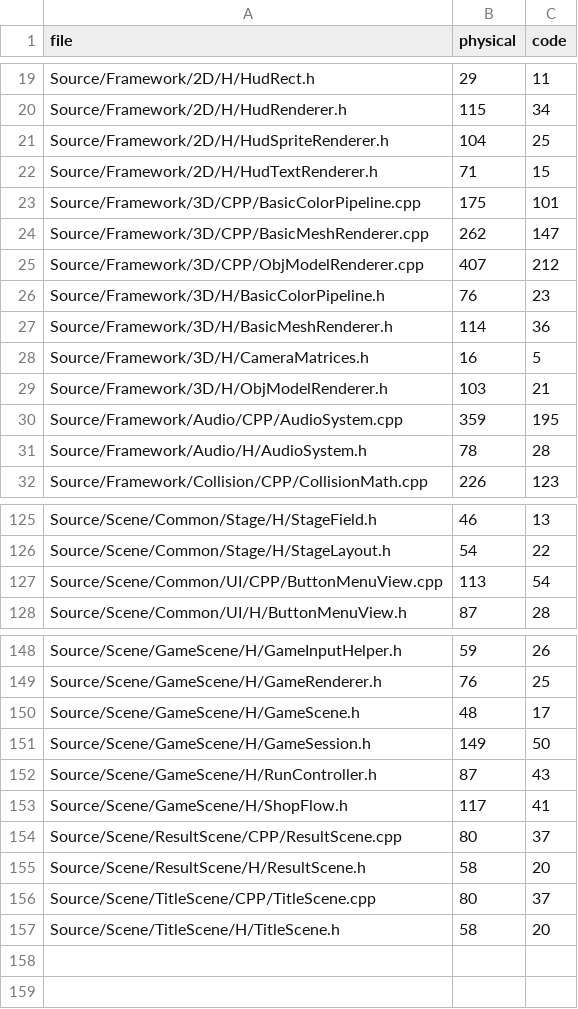
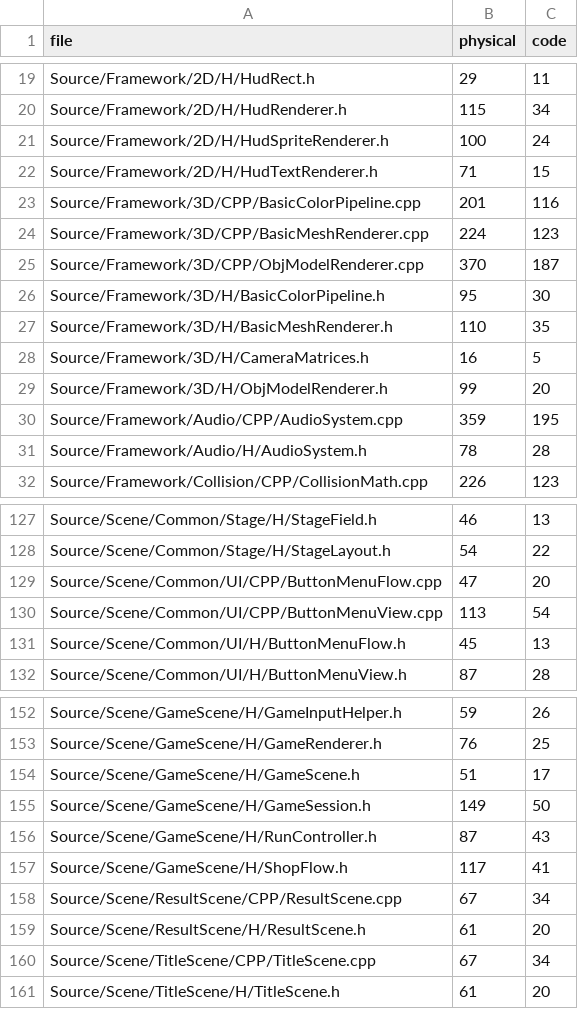
Before and after one commit to MizutaniKanata2003/GunfireLike, a CSV file: Tools/CodeMetricsOutput/files.csv, drawn as a sheet; only a part is shown, gaps mark what is left out; the diff covers the shown part only.

```diff
--- a/Tools/CodeMetricsOutput/files.csv
+++ b/Tools/CodeMetricsOutput/files.csv
@@ -20,11 +20,11 @@ Source/Framework/2D/H/HudRect.h,29,11
 Source/Framework/2D/H/HudRenderer.h,115,34
-Source/Framework/2D/H/HudSpriteRenderer.h,104,25
+Source/Framework/2D/H/HudSpriteRenderer.h,100,24
 Source/Framework/2D/H/HudTextRenderer.h,71,15
-Source/Framework/3D/CPP/BasicColorPipeline.cpp,175,101
-Source/Framework/3D/CPP/BasicMeshRenderer.cpp,262,147
-Source/Framework/3D/CPP/ObjModelRenderer.cpp,407,212
-Source/Framework/3D/H/BasicColorPipeline.h,76,23
-Source/Framework/3D/H/BasicMeshRenderer.h,114,36
+Source/Framework/3D/CPP/BasicColorPipeline.cpp,201,116
+Source/Framework/3D/CPP/BasicMeshRenderer.cpp,224,123
+Source/Framework/3D/CPP/ObjModelRenderer.cpp,370,187
+Source/Framework/3D/H/BasicColorPipeline.h,95,30
+Source/Framework/3D/H/BasicMeshRenderer.h,110,35
 Source/Framework/3D/H/CameraMatrices.h,16,5
-Source/Framework/3D/H/ObjModelRenderer.h,103,21
+Source/Framework/3D/H/ObjModelRenderer.h,99,20
 Source/Framework/Audio/CPP/AudioSystem.cpp,359,195
@@ -126,3 +128,5 @@ Source/Scene/Common/Stage/H/StageField.h,46,13
 Source/Scene/Common/Stage/H/StageLayout.h,54,22
+Source/Scene/Common/UI/CPP/ButtonMenuFlow.cpp,47,20
 Source/Scene/Common/UI/CPP/ButtonMenuView.cpp,113,54
+Source/Scene/Common/UI/H/ButtonMenuFlow.h,45,13
 Source/Scene/Common/UI/H/ButtonMenuView.h,87,28
@@ -149,3 +153,3 @@ Source/Scene/GameScene/H/GameInputHelper.h,59,26
 Source/Scene/GameScene/H/GameRenderer.h,76,25
-Source/Scene/GameScene/H/GameScene.h,48,17
+Source/Scene/GameScene/H/GameScene.h,51,17
 Source/Scene/GameScene/H/GameSession.h,149,50
@@ -153,5 +157,5 @@ Source/Scene/GameScene/H/RunController.h,87,43
 Source/Scene/GameScene/H/ShopFlow.h,117,41
-Source/Scene/ResultScene/CPP/ResultScene.cpp,80,37
-Source/Scene/ResultScene/H/ResultScene.h,58,20
-Source/Scene/TitleScene/CPP/TitleScene.cpp,80,37
-Source/Scene/TitleScene/H/TitleScene.h,58,20
+Source/Scene/ResultScene/CPP/ResultScene.cpp,67,34
+Source/Scene/ResultScene/H/ResultScene.h,61,20
+Source/Scene/TitleScene/CPP/TitleScene.cpp,67,34
+Source/Scene/TitleScene/H/TitleScene.h,61,20
```
Also changed, not shown: 2 added rows and 11 edited cells elsewhere in this file, Tools/CodeMetricsOutput/classes.csv, Tools/CodeMetricsOutput/duplicates.csv, 6 other files.
